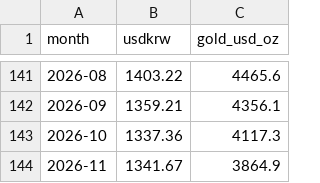
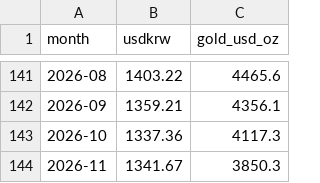
Before and after one commit to junejunejune/macro_dashboard, a CSV file: data/krw_value.csv, drawn as a sheet; only a part is shown, gaps mark what is left out.

```diff
--- a/data/krw_value.csv
+++ b/data/krw_value.csv
@@ -143,2 +143,2 @@ month,usdkrw,gold_usd_oz
 2026-10,1337.36,4117.3
-2026-11,1341.67,3864.9
+2026-11,1341.67,3850.3
```
Also changed, not shown: data/markets.csv, data/schd.csv, 1 other file.
